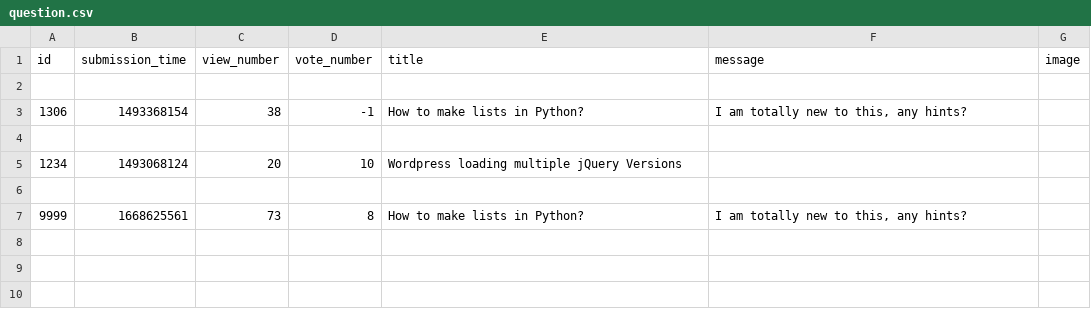
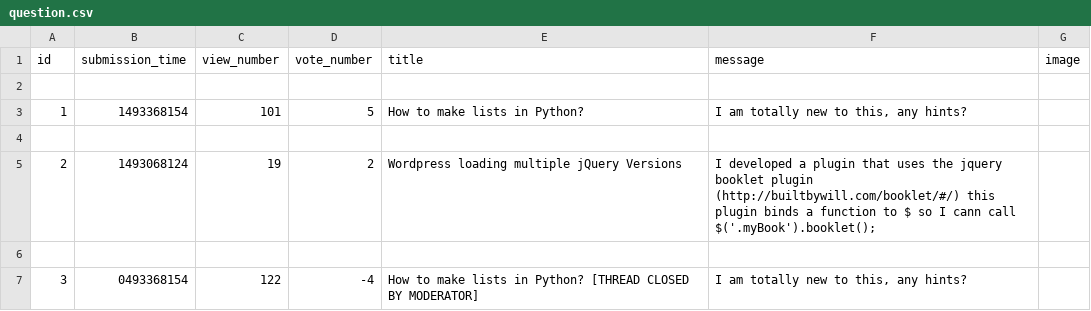
Before and after one commit to dapie346/AskMate, a CSV file: sample_data/question.csv, drawn as a sheet.

```diff
--- a/sample_data/question.csv
+++ b/sample_data/question.csv
@@ -2,6 +2,6 @@ id,submission_time,view_number,vote_number,title,message,image
 
-1306,1493368154,38,-1,How to make lists in Python?,"I am totally new to this, any hints?",
+1,1493368154,101,5,How to make lists in Python?,"I am totally new to this, any hints?",
 
-1234,1493068124,20,10,Wordpress loading multiple jQuery Versions,,
+2,1493068124,19,2,Wordpress loading multiple jQuery Versions,I developed a plugin that uses the jquery booklet plugin (http://builtbywill.com/booklet/#/) this plugin binds a function to $ so I cann call $('.myBook').booklet();,
 
-9999,1668625561,73,8,How to make lists in Python?," I am totally new to this, any hints?",
+3,0493368154,122,-4,How to make lists in Python? [THREAD CLOSED BY MODERATOR],"I am totally new to this, any hints?",
```
Also changed, not shown: sample_data/answer.csv, 4 other files.
